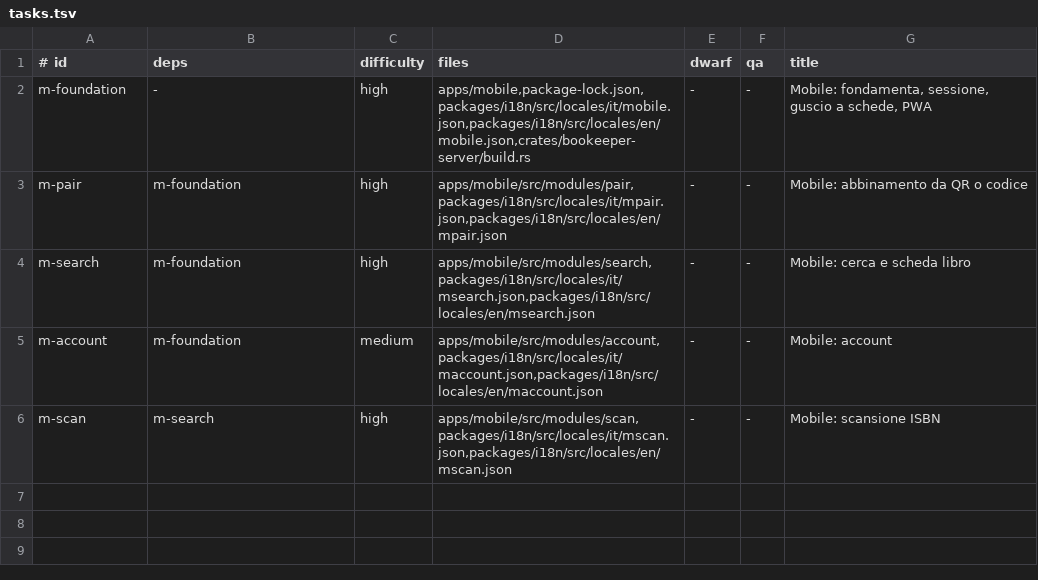
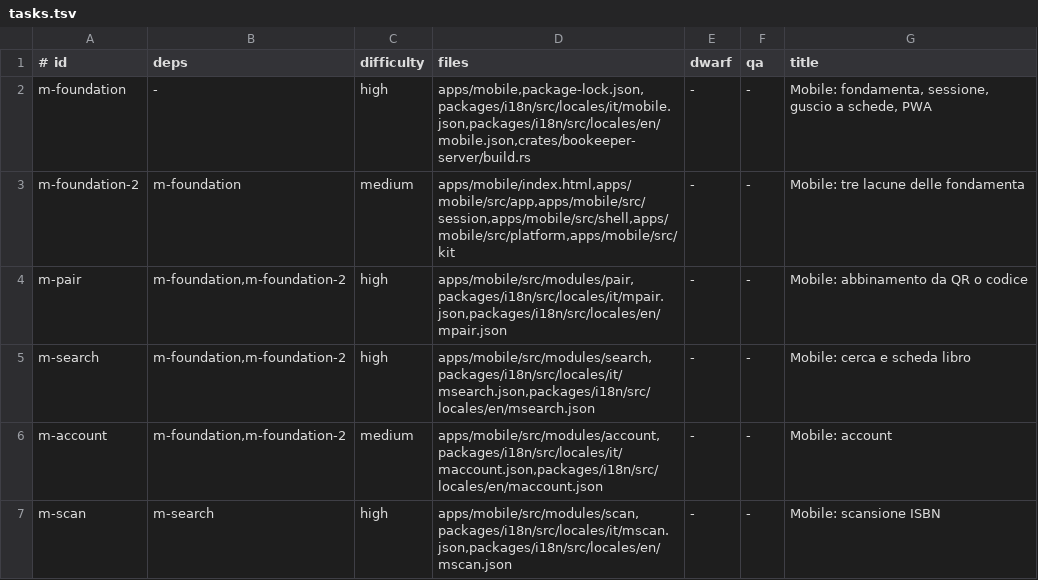
Before and after one commit to Bardugo624/Bookeeper-Neo, a TSV file: docs/forge/fase-3a/tasks.tsv, drawn as a sheet.

```diff
--- a/docs/forge/fase-3a/tasks.tsv
+++ b/docs/forge/fase-3a/tasks.tsv
@@ -2,5 +2,6 @@
 m-foundation	-	high	apps/mobile,package-lock.json,packages/i18n/src/locales/it/mobile.json,packages/i18n/src/locales/en/mobile.json,crates/bookeeper-server/build.rs	-	-	Mobile: fondamenta, sessione, guscio a schede, PWA
-m-pair	m-foundation	high	apps/mobile/src/modules/pair,packages/i18n/src/locales/it/mpair.json,packages/i18n/src/locales/en/mpair.json	-	-	Mobile: abbinamento da QR o codice
-m-search	m-foundation	high	apps/mobile/src/modules/search,packages/i18n/src/locales/it/msearch.json,packages/i18n/src/locales/en/msearch.json	-	-	Mobile: cerca e scheda libro
-m-account	m-foundation	medium	apps/mobile/src/modules/account,packages/i18n/src/locales/it/maccount.json,packages/i18n/src/locales/en/maccount.json	-	-	Mobile: account
+m-foundation-2	m-foundation	medium	apps/mobile/index.html,apps/mobile/src/app,apps/mobile/src/session,apps/mobile/src/shell,apps/mobile/src/platform,apps/mobile/src/kit	-	-	Mobile: tre lacune delle fondamenta
+m-pair	m-foundation,m-foundation-2	high	apps/mobile/src/modules/pair,packages/i18n/src/locales/it/mpair.json,packages/i18n/src/locales/en/mpair.json	-	-	Mobile: abbinamento da QR o codice
+m-search	m-foundation,m-foundation-2	high	apps/mobile/src/modules/search,packages/i18n/src/locales/it/msearch.json,packages/i18n/src/locales/en/msearch.json	-	-	Mobile: cerca e scheda libro
+m-account	m-foundation,m-foundation-2	medium	apps/mobile/src/modules/account,packages/i18n/src/locales/it/maccount.json,packages/i18n/src/locales/en/maccount.json	-	-	Mobile: account
 m-scan	m-search	high	apps/mobile/src/modules/scan,packages/i18n/src/locales/it/mscan.json,packages/i18n/src/locales/en/mscan.json	-	-	Mobile: scansione ISBN
```
Also changed, not shown: .forge/ledger.tsv, 5 other files.
